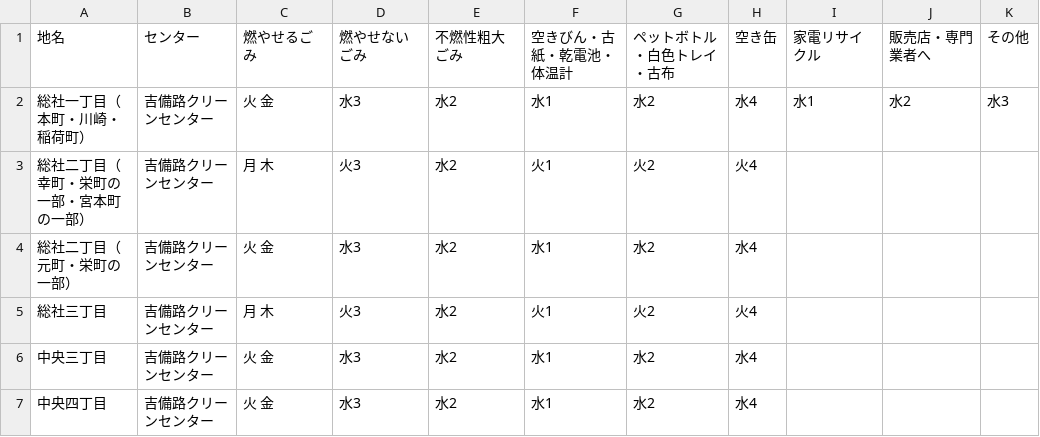
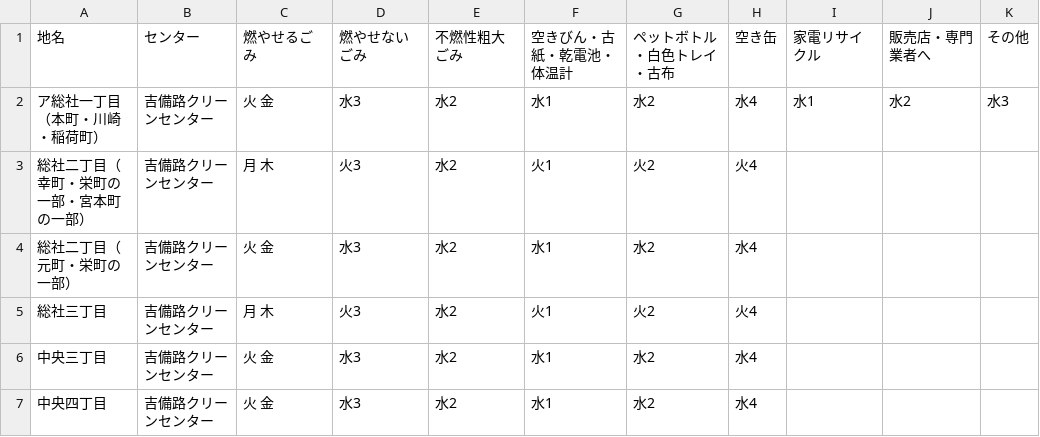
Before and after one commit to tomoki0307/5374-test, a CSV file: data/area_days.csv, drawn as a sheet; only a part is shown.

Commit message:
Update area_days.csv

```diff
--- a/data/area_days.csv
+++ b/data/area_days.csv
@@ -1,3 +1,3 @@
 地名,センター,燃やせるごみ,燃やせないごみ,不燃性粗大ごみ,空きびん・古紙・乾電池・体温計,ペットボトル・白色トレイ・古布,空き缶,家電リサイクル,販売店・専門業者へ,その他
-総社一丁目（本町・川崎・稲荷町）,吉備路クリーンセンター,火 金,水3,水2,水1,水2,水4,水1,水2,水3
+ア総社一丁目（本町・川崎・稲荷町）,吉備路クリーンセンター,火 金,水3,水2,水1,水2,水4,水1,水2,水3
 総社二丁目（幸町・栄町の一部・宮本町の一部）,吉備路クリーンセンター,月 木,火3,水2,火1,火2,火4,,,
```
